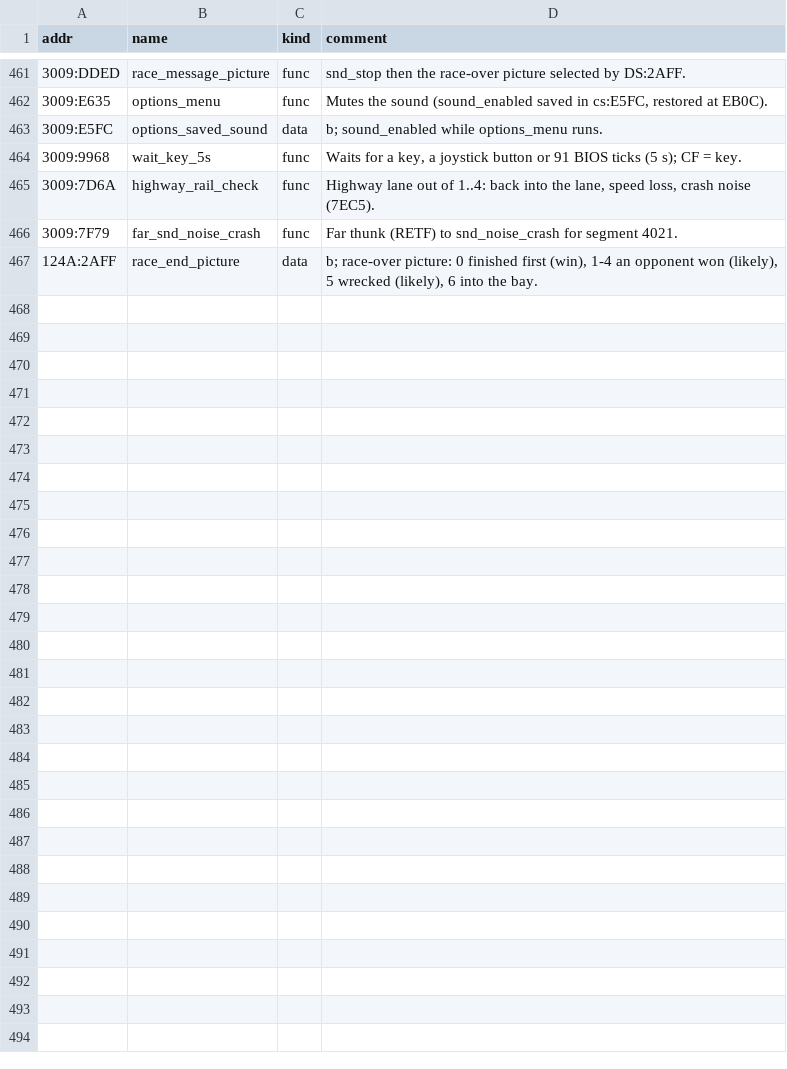
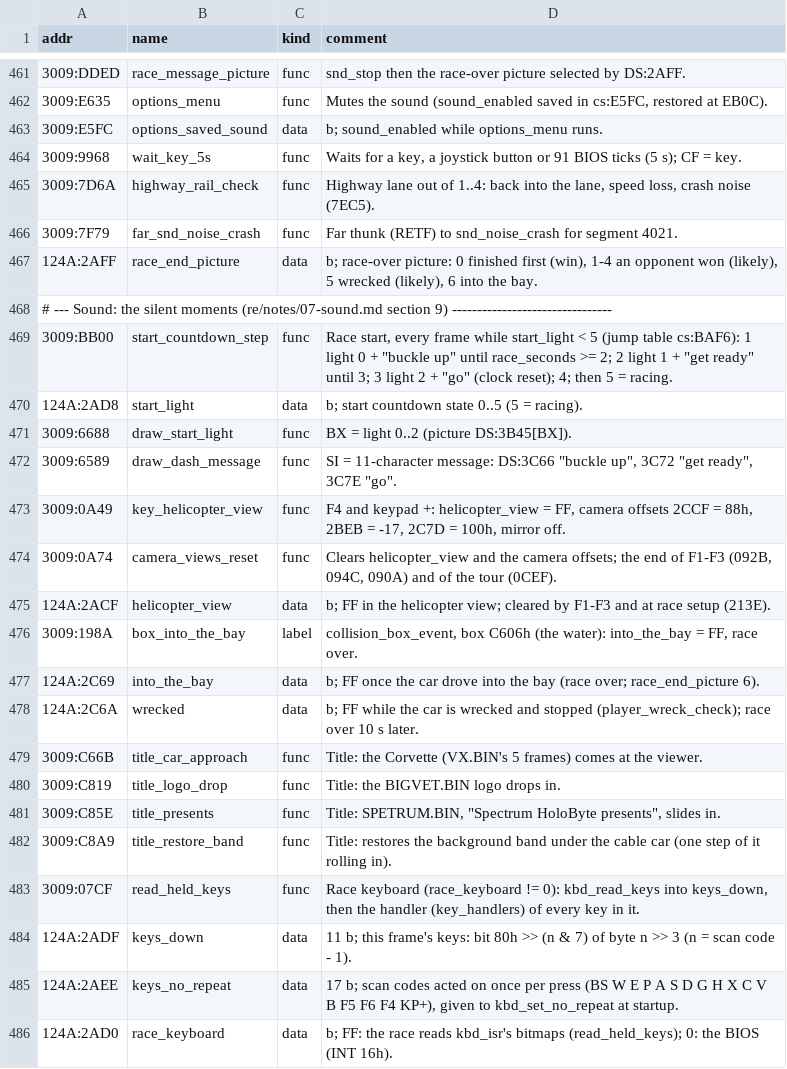
Before and after one commit to PlasticCog/Vette2026, a CSV file: re/symbols.csv, drawn as a sheet; only a part is shown, gaps mark what is left out; the diff covers the shown part only; the diff names each change by its address in the sheet, - before the commit and + after, or states it on an @@ line.

```diff
--- a/re/symbols.csv
+++ b/re/symbols.csv
+row 468: # --- Sound: the silent moments (re/notes/07-sound.md section 9) --------------------------------
+row 469: 3009:BB00 | start_countdown_step | func | Race start, every frame while start_light < 5 (jump table cs:BAF6): 1 light 0 + "buckle up" until race_seconds >= 2; 2 light 1 + "get ready" until 3; 3 light 2 + "go" (clock reset); 4; then 5 = racing.
+row 470: 124A:2AD8 | start_light | data | b; start countdown state 0..5 (5 = racing).
+row 471: 3009:6688 | draw_start_light | func | BX = light 0..2 (picture DS:3B45[BX]).
+row 472: 3009:6589 | draw_dash_message | func | SI = 11-character message: DS:3C66 "buckle up", 3C72 "get ready", 3C7E "go".
+row 473: 3009:0A49 | key_helicopter_view | func | F4 and keypad +: helicopter_view = FF, camera offsets 2CCF = 88h, 2BEB = -17, 2C7D = 100h, mirror off.
+row 474: 3009:0A74 | camera_views_reset | func | Clears helicopter_view and the camera offsets; the end of F1-F3 (092B, 094C, 090A) and of the tour (0CEF).
+row 475: 124A:2ACF | helicopter_view | data | b; FF in the helicopter view; cleared by F1-F3 and at race setup (213E).
+row 476: 3009:198A | box_into_the_bay | label | collision_box_event, box C606h (the water): into_the_bay = FF, race over.
+row 477: 124A:2C69 | into_the_bay | data | b; FF once the car drove into the bay (race over; race_end_picture 6).
+row 478: 124A:2C6A | wrecked | data | b; FF while the car is wrecked and stopped (player_wreck_check); race over 10 s later.
+row 479: 3009:C66B | title_car_approach | func | Title: the Corvette (VX.BIN's 5 frames) comes at the viewer.
+row 480: 3009:C819 | title_logo_drop | func | Title: the BIGVET.BIN logo drops in.
+row 481: 3009:C85E | title_presents | func | Title: SPETRUM.BIN, "Spectrum HoloByte presents", slides in.
+row 482: 3009:C8A9 | title_restore_band | func | Title: restores the background band under the cable car (one step of it rolling in).
+row 483: 3009:07CF | read_held_keys | func | Race keyboard (race_keyboard != 0): kbd_read_keys into keys_down, then the handler (key_handlers) of every key in it.
+row 484: 124A:2ADF | keys_down | data | 11 b; this frame's keys: bit 80h >> (n & 7) of byte n >> 3 (n = scan code - 1).
+row 485: 124A:2AEE | keys_no_repeat | data | 17 b; scan codes acted on once per press (BS W E P A S D G H X C V B F5 F6 F4 KP+), given to kbd_set_no_repeat at startup.
+row 486: 124A:2AD0 | race_keyboard | data | b; FF: the race reads kbd_isr's bitmaps (read_held_keys); 0: the BIOS (INT 16h).
```
Also changed, not shown: 9 added rows elsewhere in this file, 14 other files.
